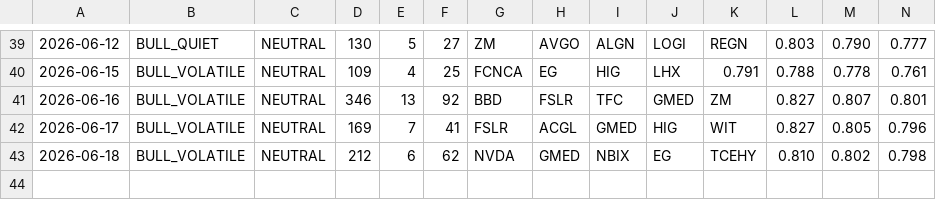
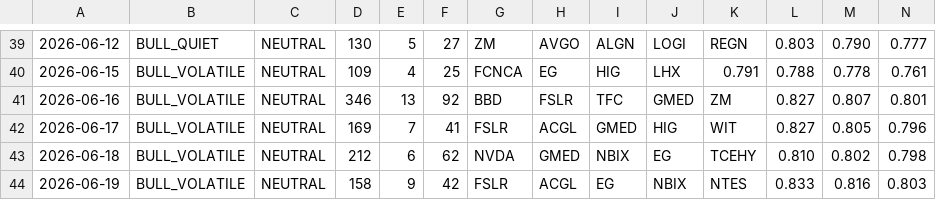
Before and after one commit to jakejwheeler12-cyber/stock-algo, a CSV file: outputs/reports/run_log.csv, drawn as a sheet; only a part is shown, gaps mark what is left out; rows hold the shown columns only; the diff names each change by its address in the sheet, - before the commit and + after, or states it on an @@ line.

Commit message:
Daily report 2026-06-19

```diff
--- a/outputs/reports/run_log.csv
+++ b/outputs/reports/run_log.csv
+row 44: 2026-06-19 | BULL_VOLATILE | NEUTRAL | 158 | 9 | 42 | FSLR | ACGL | EG | NBIX | NTES | 0.833 | 0.816 | 0.803
```
Also changed, not shown: 1 other file.
